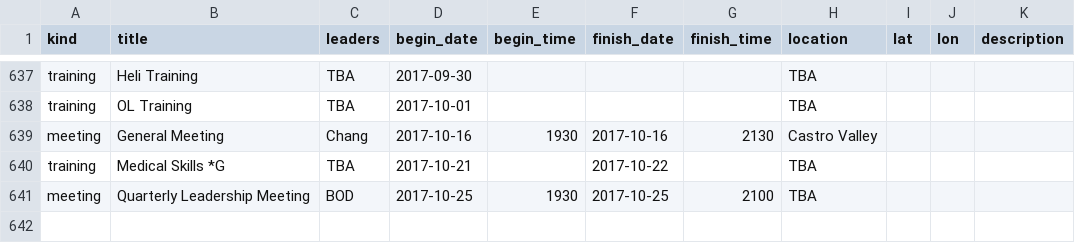
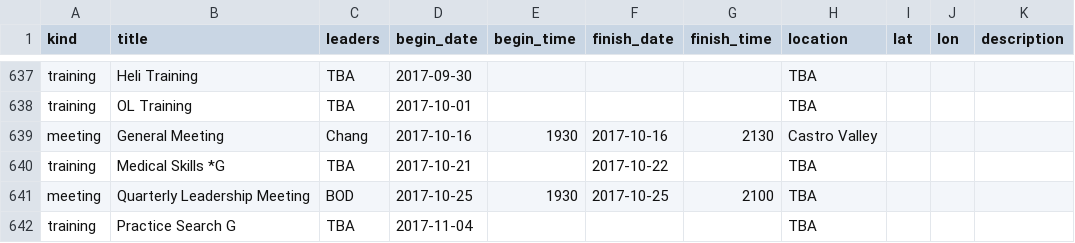
Before and after one commit to kantarjiev/BAMRU-Org, a CSV file: cal_data/bnet.csv, drawn as a sheet; only a part is shown, gaps mark what is left out.

Commit message:
Update calendar data @ 16-11-16 08:10

```diff
--- a/cal_data/bnet.csv
+++ b/cal_data/bnet.csv
@@ -792 +792,2 @@ training,Medical Skills *G,TBA,2017-10-21,"",2017-10-22,"",TBA,,,""
 meeting,Quarterly Leadership Meeting,BOD,2017-10-25,1930,2017-10-25,2100,TBA,,,""
+training,Practice Search G,TBA,2017-11-04,"","","",TBA,,,""
```
Also changed, not shown: 1 other file.
